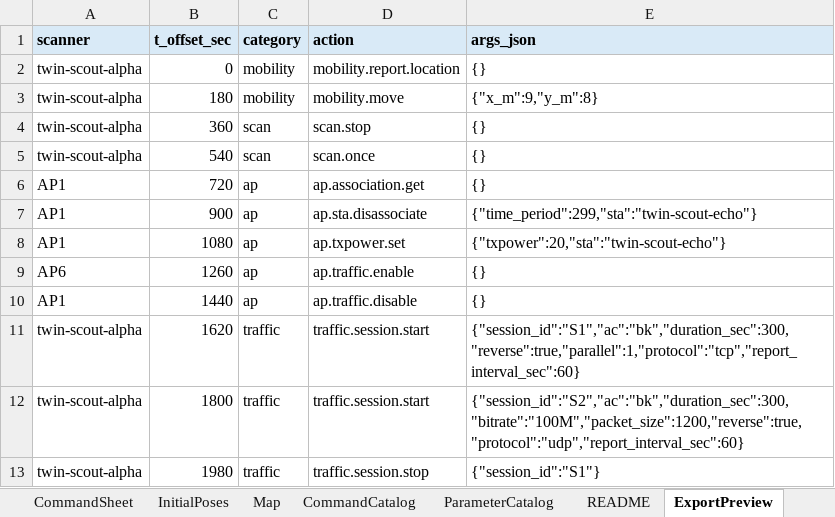
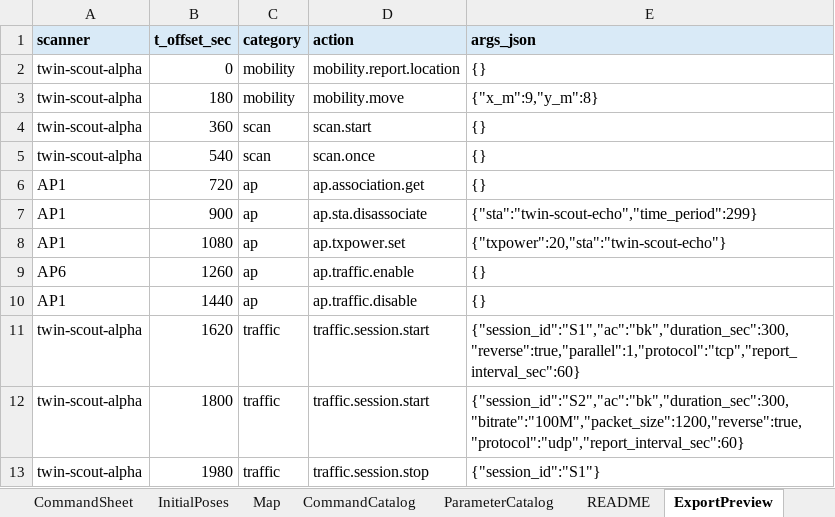
Before and after one commit to jtchen9/RunNMS, an Excel workbook: sitemap/DemoRoom/script_authoring/AutoLab_DemoRoom_Template.xlsm, sheet ExportPreview, drawn as a sheet; values as stored, in another font and other column widths than the file's, no borders; charts and pictures not drawn; the diff names each change by its address in the sheet, - before the commit and + after, or states it on an @@ line.

```diff
--- a/sitemap/DemoRoom/script_authoring/AutoLab_DemoRoom_Template.xlsm (sheet ExportPreview)
+++ b/sitemap/DemoRoom/script_authoring/AutoLab_DemoRoom_Template.xlsm (sheet ExportPreview)
-D4 (action): scan.stop
+D4 (action): scan.start
-E7 (args_json): {"time_period":299,"sta":"twin-scout-echo"}
+E7 (args_json): {"sta":"twin-scout-echo","time_period":299}
```
Also changed, not shown: sheet Map, sheet InitialPoses, sheet CommandSheet, hidden cells, charts or pictures, 10 other files.
